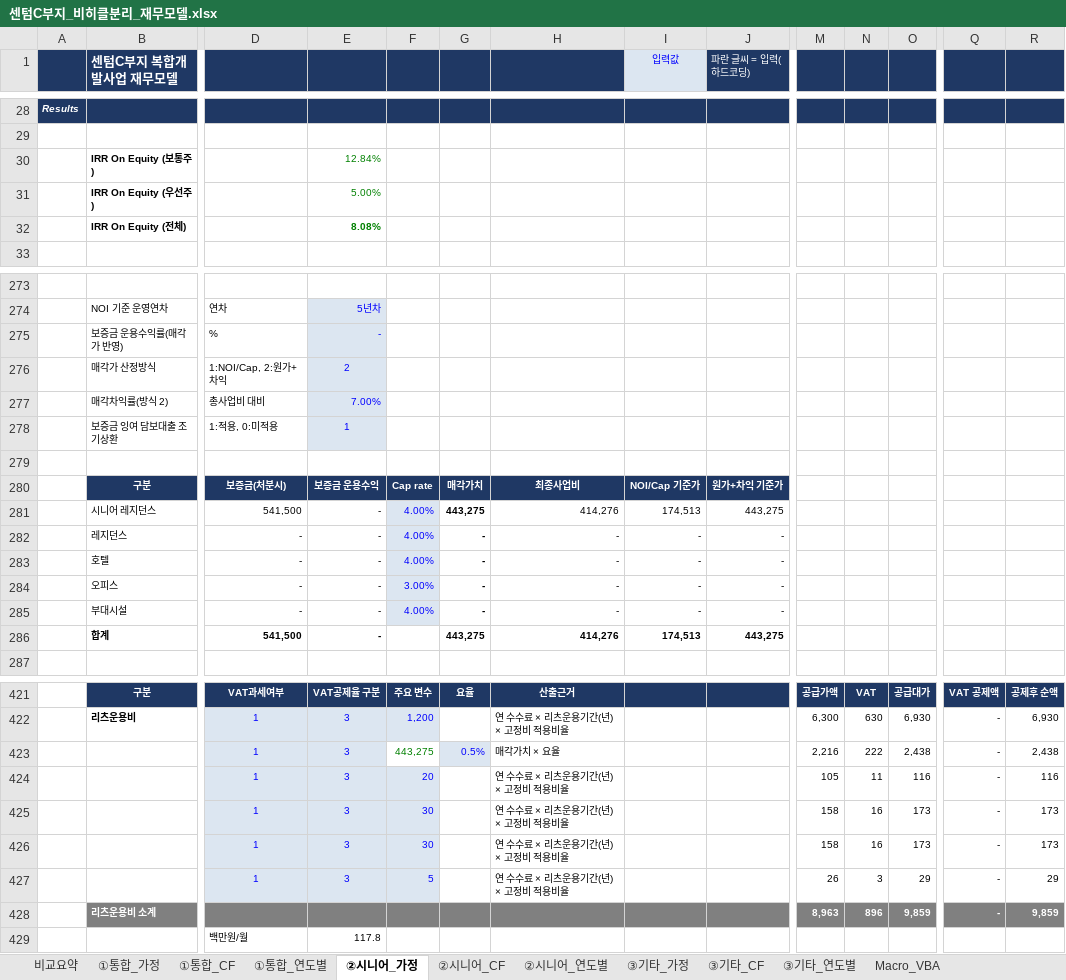
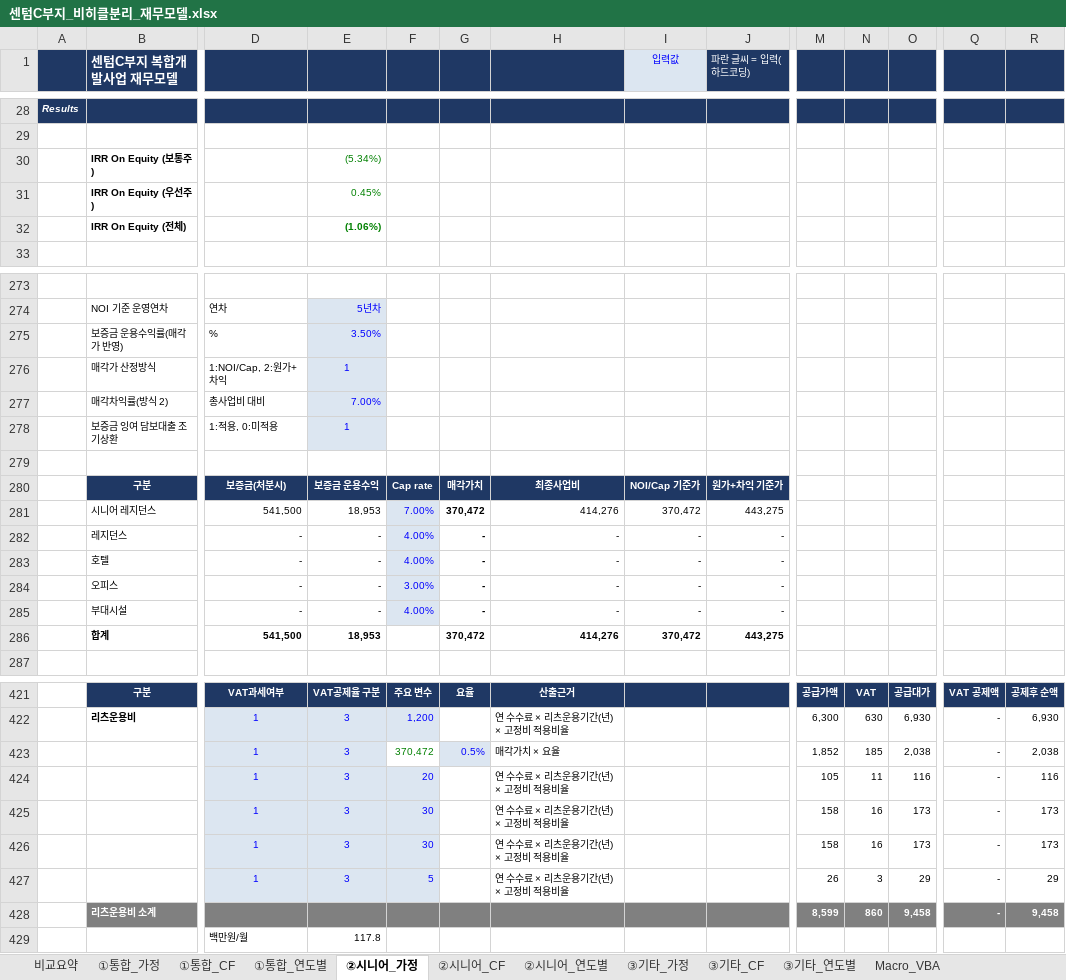
Before and after one commit to ukyung8822/test1, an Excel workbook: 센텀C부지_비히클분리_재무모델.xlsx, sheet ②시니어_가정, drawn as a sheet; only a part is shown, gaps mark what is left out; values as stored, in another font and other column widths than the file's, no borders; removed rows and columns are numbered as before the commit, all else as after; rows hold the shown columns only; the diff covers the shown part only; the diff names each change by its address in the sheet, - before the commit and + after, or states it on an @@ line.

```diff
--- a/센텀C부지_비히클분리_재무모델.xlsx (sheet ②시니어_가정)
+++ b/센텀C부지_비히클분리_재무모델.xlsx (sheet ②시니어_가정)
-E30: 12.84%
+E30: (5.34%)
-E31: 5.00%
+E31: 0.45%
-E32: 8.08%
+E32: (1.06%)
-E275: -
+E275: 3.50%
-E276: 2
+E276: 1
-E281: -
+E281: 18,953
-F281: 4.00%
+F281: 7.00%
-G281: 443,275
+G281: 370,472
-I281 (입력값): 174,513
+I281 (입력값): 370,472
-E286: -
+E286: 18,953
-G286: 443,275
+G286: 370,472
-I286 (입력값): 174,513
+I286 (입력값): 370,472
-F423: 443,275
+F423: 370,472
-M423: 2,216
+M423: 1,852
-N423: 222
+N423: 185
-O423: 2,438
+O423: 2,038
-R423: 2,438
+R423: 2,038
-row 428:  | 리츠운용비 소계 |  |  |  |  |  |  |  | 8,963 | 896 | 9,859 | - | 9,859
+row 428:  | 리츠운용비 소계 |  |  |  |  |  |  |  | 8,599 | 860 | 9,458 | - | 9,458
```
Also changed, not shown: 3 edited cells elsewhere in this sheet, sheet ③기타_CF, sheet ①통합_CF, sheet 비교요약, sheet ②시니어_CF, sheet ①통합_연도별, sheet ③기타_연도별, 3 more sheets, formulas that keep their value.
